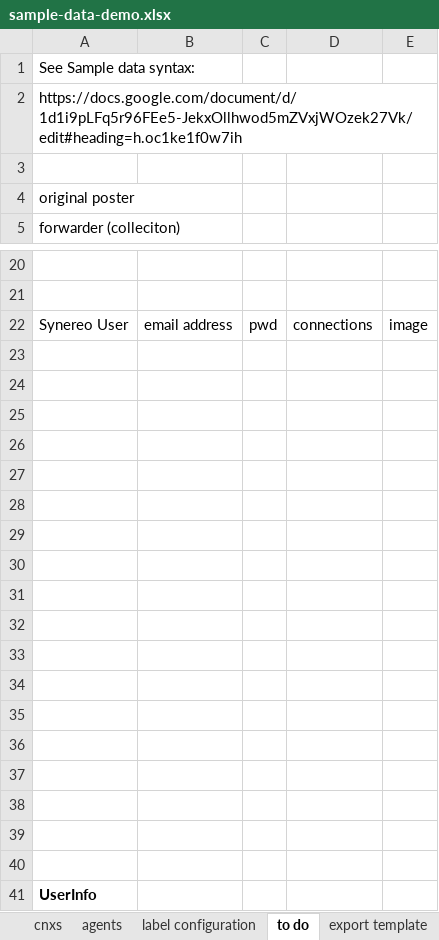
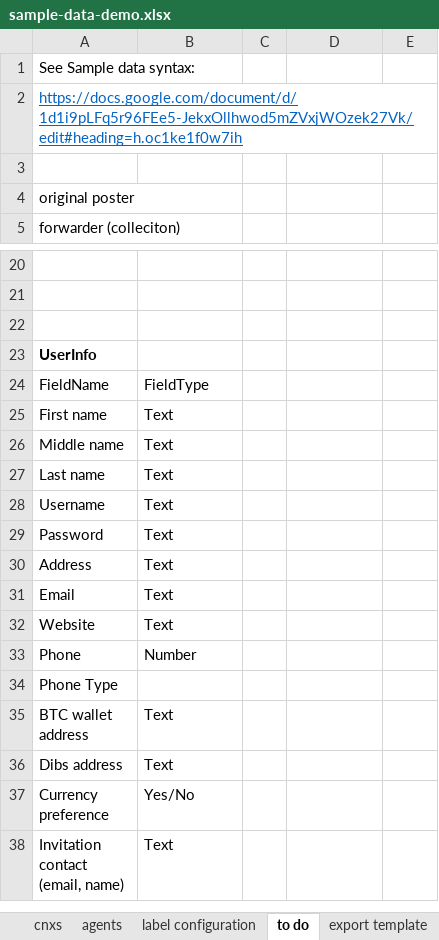
Before and after one commit to LivelyGig/Product, an Excel workbook: jvm/src/main/resources/sample-data-demo.xlsx, sheet to do, drawn as a sheet; only a part is shown, gaps mark what is left out; the shorter side is filled out with more unchanged rows; values as stored, in another font and other column widths than the file's, no borders; the diff names each change by its address in the sheet, - before the commit and + after, or states it on an @@ line.

```diff
--- a/jvm/src/main/resources/sample-data-demo.xlsx (sheet to do)
+++ b/jvm/src/main/resources/sample-data-demo.xlsx (sheet to do)
@@ A2 underline: off → on, text colour: black → #0563C1 @@
-row 22: Synereo User | email address | pwd | connections | image
-row 23: (empty)
-row 24: (empty)
-row 25: (empty)
-row 26: (empty)
-row 27: (empty)
-row 28: (empty)
-row 29: (empty)
-row 30: (empty)
-row 31: (empty)
-row 32: (empty)
-row 33: (empty)
-row 34: (empty)
-row 35: (empty)
-row 36: (empty)
-row 37: (empty)
-row 38: (empty)
-row 39: (empty)
```
Also changed, not shown: sheet agents, sheet cnxs, sheet label configuration, 1 other file.
